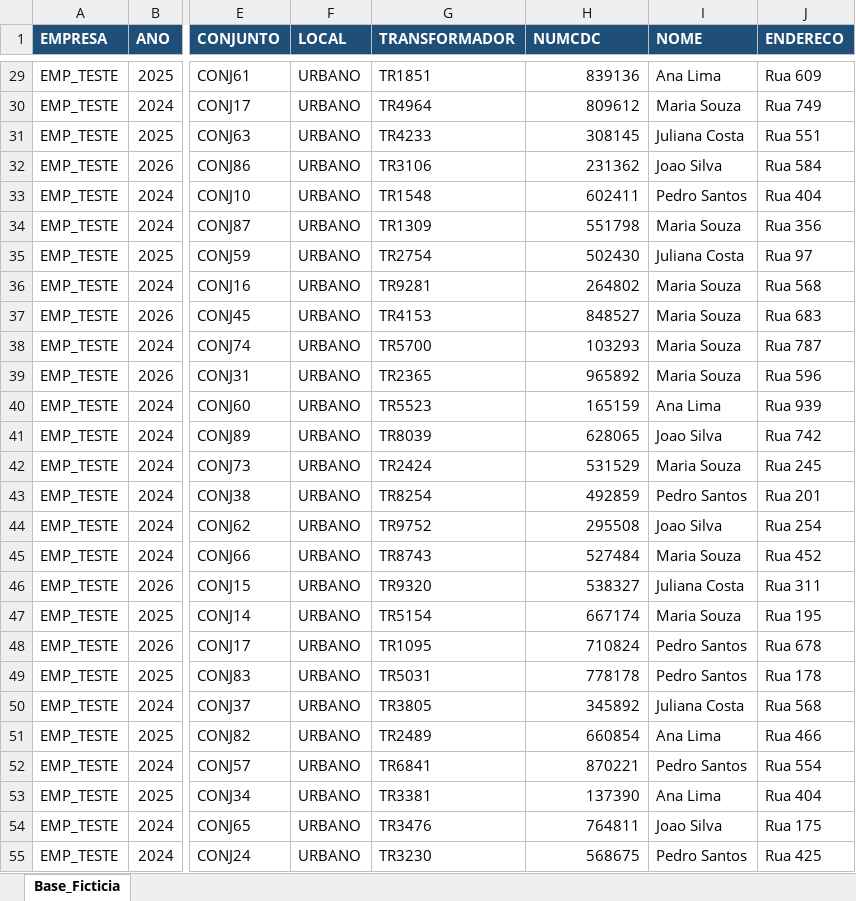
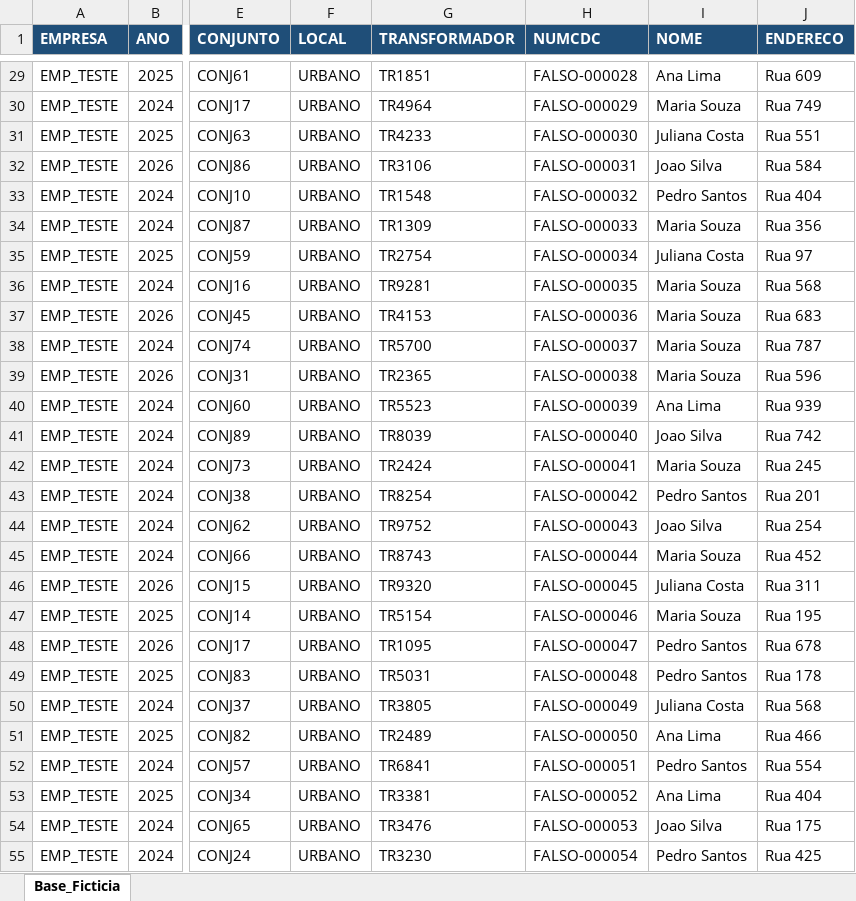
Before and after one commit to nicoly-rsousa/Maratona.de.IA, an Excel workbook: docs/dados/Experimento_Dados_Ficticios - BASE CLIENTES 1.xlsx, sheet Base_Ficticia, drawn as a sheet; only a part is shown, gaps mark what is left out; values as stored, in another font and other column widths than the file's, no borders; table styles not drawn; the diff covers the shown part only; the diff names each change by its address in the sheet, - before the commit and + after, or states it on an @@ line.

```diff
--- a/docs/dados/Experimento_Dados_Ficticios - BASE CLIENTES 1.xlsx (sheet Base_Ficticia)
+++ b/docs/dados/Experimento_Dados_Ficticios - BASE CLIENTES 1.xlsx (sheet Base_Ficticia)
-H29 (NUMCDC): 839136
+H29 (NUMCDC): FALSO-000028
-H30 (NUMCDC): 809612
+H30 (NUMCDC): FALSO-000029
-H31 (NUMCDC): 308145
+H31 (NUMCDC): FALSO-000030
-H32 (NUMCDC): 231362
+H32 (NUMCDC): FALSO-000031
-H33 (NUMCDC): 602411
+H33 (NUMCDC): FALSO-000032
-H34 (NUMCDC): 551798
+H34 (NUMCDC): FALSO-000033
-H35 (NUMCDC): 502430
+H35 (NUMCDC): FALSO-000034
-H36 (NUMCDC): 264802
+H36 (NUMCDC): FALSO-000035
-H37 (NUMCDC): 848527
+H37 (NUMCDC): FALSO-000036
-H38 (NUMCDC): 103293
+H38 (NUMCDC): FALSO-000037
-H39 (NUMCDC): 965892
+H39 (NUMCDC): FALSO-000038
-H40 (NUMCDC): 165159
+H40 (NUMCDC): FALSO-000039
-H41 (NUMCDC): 628065
+H41 (NUMCDC): FALSO-000040
-H42 (NUMCDC): 531529
+H42 (NUMCDC): FALSO-000041
-H43 (NUMCDC): 492859
+H43 (NUMCDC): FALSO-000042
-H44 (NUMCDC): 295508
+H44 (NUMCDC): FALSO-000043
-H45 (NUMCDC): 527484
+H45 (NUMCDC): FALSO-000044
-H46 (NUMCDC): 538327
+H46 (NUMCDC): FALSO-000045
-H47 (NUMCDC): 667174
+H47 (NUMCDC): FALSO-000046
-H48 (NUMCDC): 710824
+H48 (NUMCDC): FALSO-000047
-H49 (NUMCDC): 778178
+H49 (NUMCDC): FALSO-000048
-H50 (NUMCDC): 345892
+H50 (NUMCDC): FALSO-000049
-H51 (NUMCDC): 660854
+H51 (NUMCDC): FALSO-000050
-H52 (NUMCDC): 870221
+H52 (NUMCDC): FALSO-000051
-H53 (NUMCDC): 137390
+H53 (NUMCDC): FALSO-000052
-H54 (NUMCDC): 764811
+H54 (NUMCDC): FALSO-000053
-H55 (NUMCDC): 568675
+H55 (NUMCDC): FALSO-000054
```
Also changed, not shown: 173 edited cells elsewhere in this sheet.
